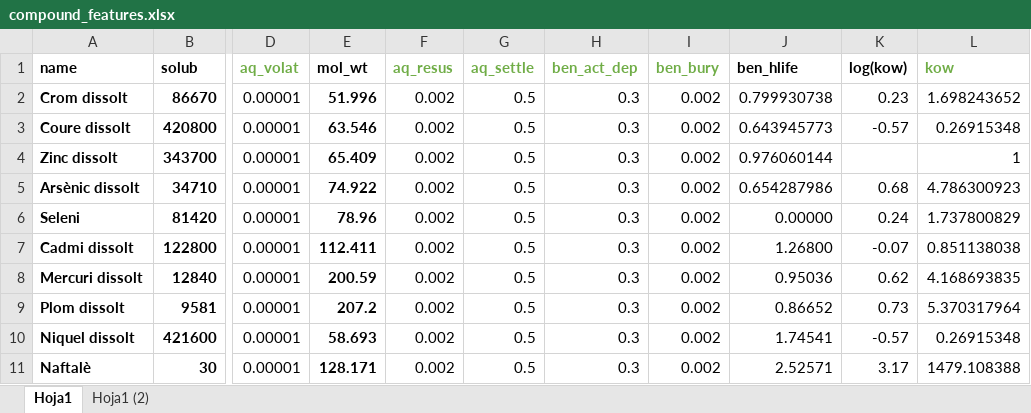
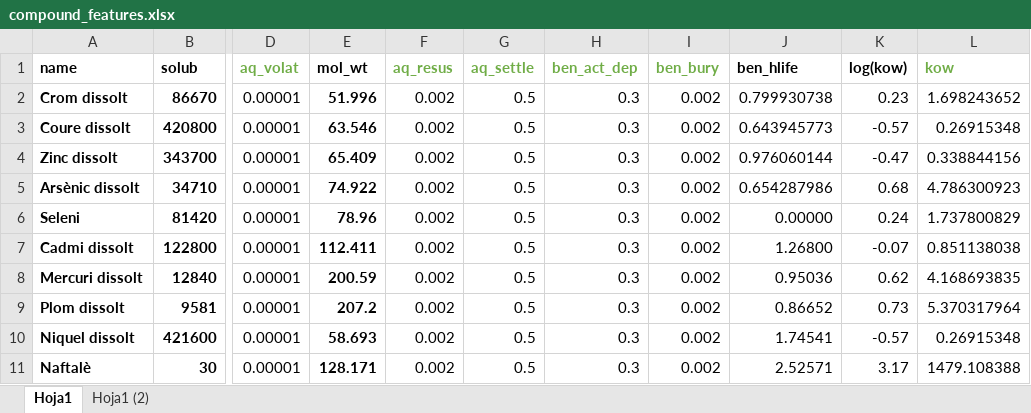
Before and after one commit to icra/traca, an Excel workbook: inputs compound generator/inputs/compound_features.xlsx, sheet Hoja1, drawn as a sheet; only a part is shown, gaps mark what is left out; values as stored, in another font and other column widths than the file's, no borders; the diff names each change by its address in the sheet, - before the commit and + after, or states it on an @@ line.

```diff
--- a/inputs compound generator/inputs/compound_features.xlsx (sheet Hoja1)
+++ b/inputs compound generator/inputs/compound_features.xlsx (sheet Hoja1)
-K4 (log(kow)): (empty)
+K4 (log(kow)): -0.47
-L4 (kow): 1
+L4 (kow): 0.338844156
```
Also changed, not shown: inputs compound generator/inputs/Review.xlsx, inputs compound generator/inputs/atenuacions_generacions.xlsx, 37 other files.
